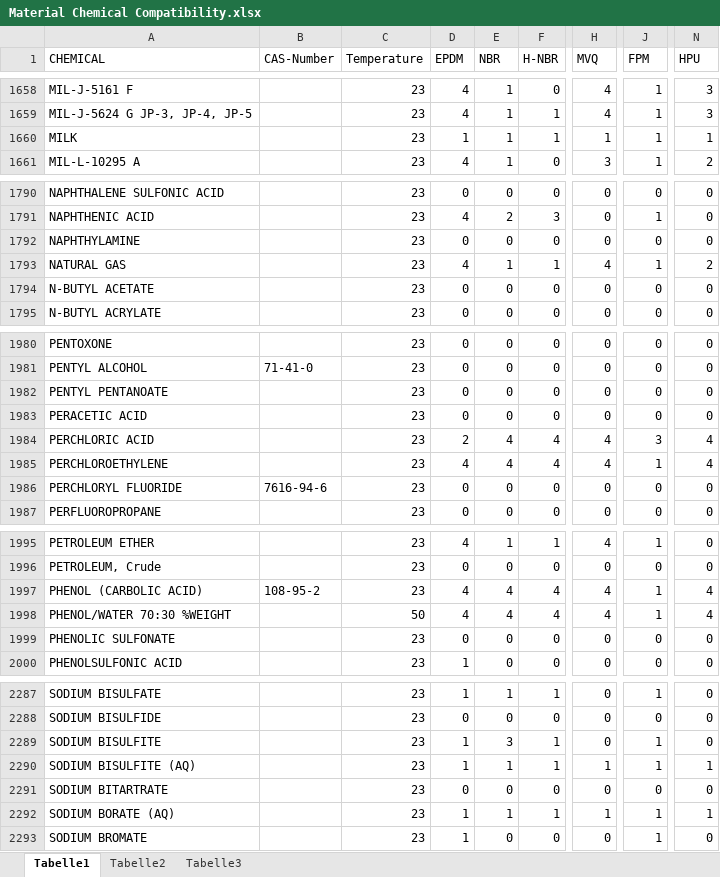
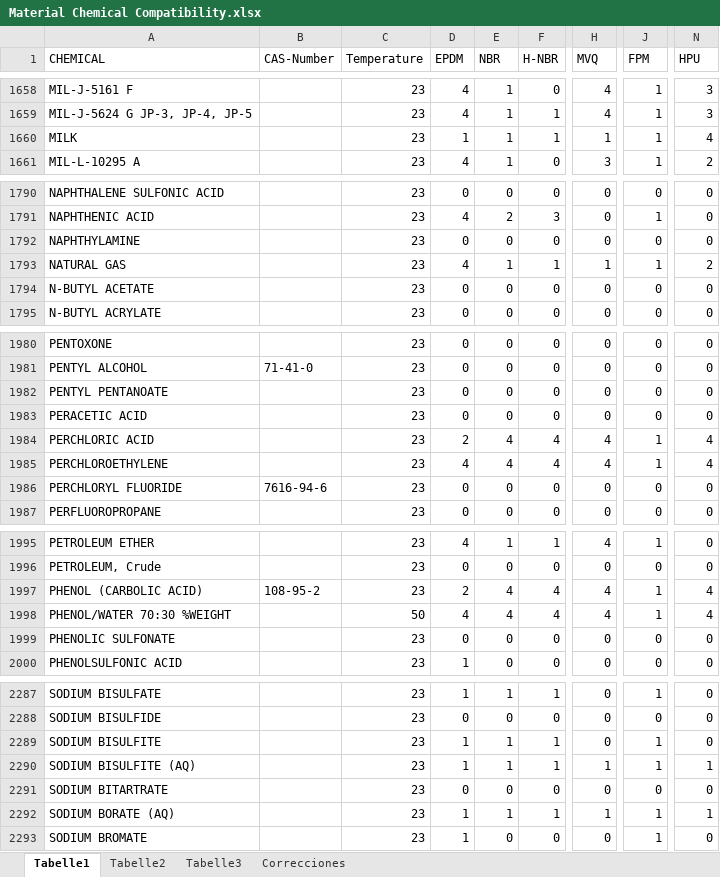
Before and after one commit to jlrodass-ISEMSA/p4-isemsa, an Excel workbook: Material Chemical Compatibility.xlsx, sheet Tabelle1, drawn as a sheet; only a part is shown, gaps mark what is left out; values as stored, in another font and other column widths than the file's, no cell formats; the diff covers the shown part only; the diff names each change by its address in the sheet, - before the commit and + after, or states it on an @@ line.

```diff
--- a/Material Chemical Compatibility.xlsx (sheet Tabelle1)
+++ b/Material Chemical Compatibility.xlsx (sheet Tabelle1)
+sheet tab: Correcciones
-N1660 (HPU): 1
+N1660 (HPU): 4
-H1793 (MVQ): 4
+H1793 (MVQ): 1
-J1984 (FPM): 3
+J1984 (FPM): 1
-D1997 (EPDM): 4
+D1997 (EPDM): 2
-E2289 (NBR): 3
+E2289 (NBR): 1
```
Also changed, not shown: 19 edited cells elsewhere in this sheet, cell formats, 2 other files.
